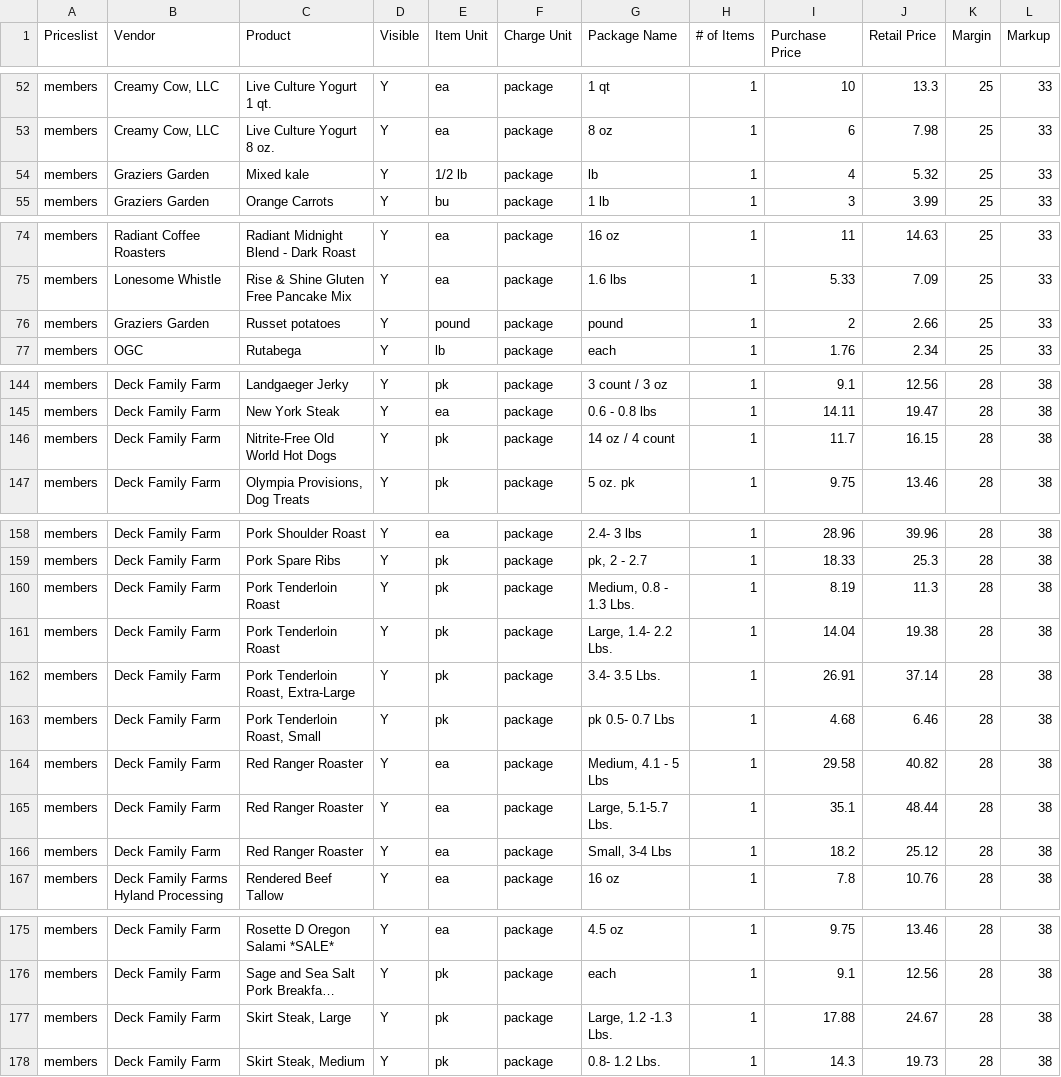
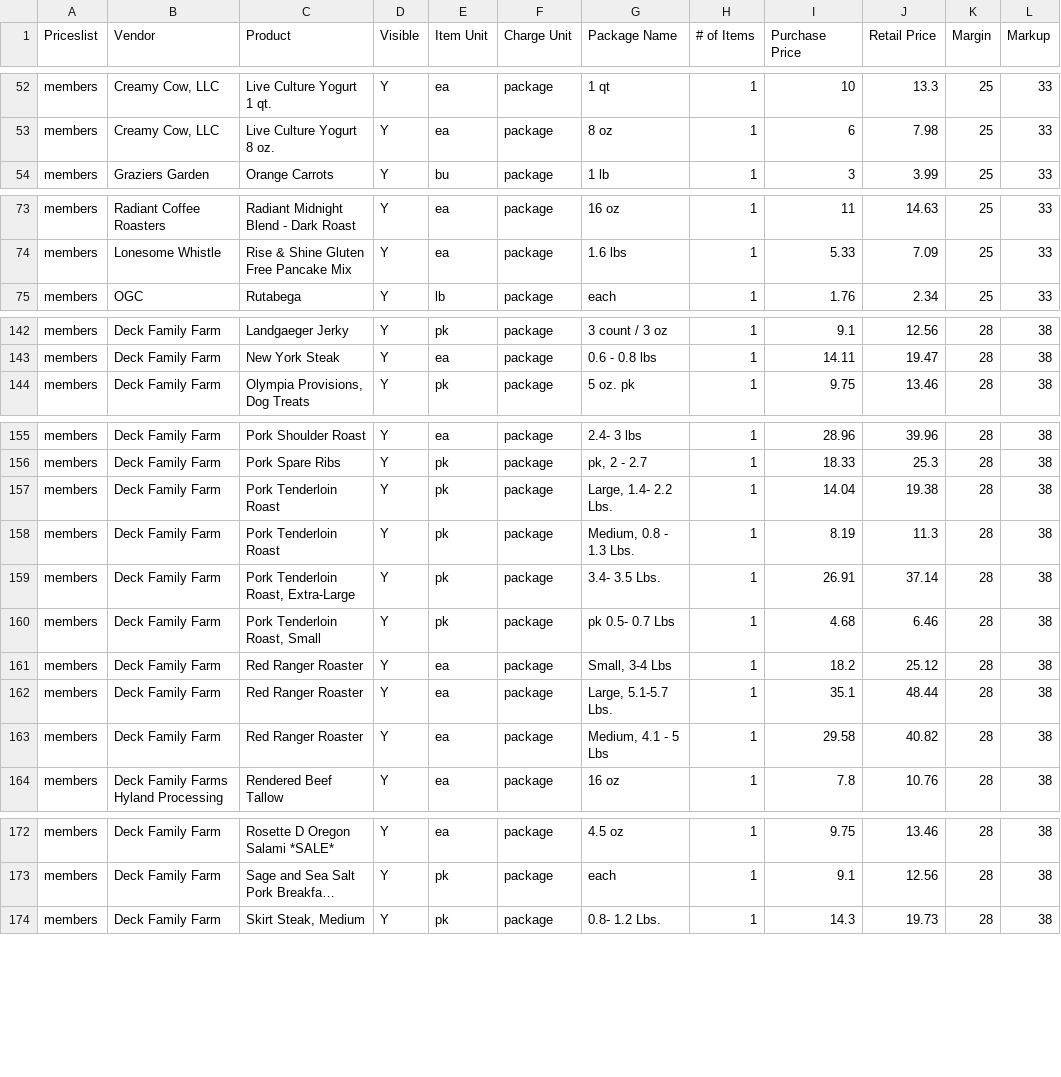
Before and after one commit to required777/TD-Testing-ffcsa_scripts, a CSV file: localline/data/members_pricelist_analytics.csv, drawn as a sheet; only a part is shown, gaps mark what is left out; long unchanged cells end in …; removed rows and columns are numbered as before the commit, all else as after; the diff covers the shown part only; the diff names each change by its address in the sheet, - before the commit and + after, or states it on an @@ line.

```diff
--- a/localline/data/members_pricelist_analytics.csv
+++ b/localline/data/members_pricelist_analytics.csv
-row 54: members | Graziers Garden | Mixed kale | Y | 1/2 lb | package | lb | 1 | 4 | 5.32 | 25 | 33
-row 76: members | Graziers Garden | Russet potatoes | Y | pound | package | pound | 1 | 2 | 2.66 | 25 | 33
-row 146: members | Deck Family Farm | Nitrite-Free Old World Hot Dogs | Y | pk | package | 14 oz / 4 count | 1 | 11.7 | 16.15 | 28 | 38
@@ row 161 moved to row 157: members @@
@@ row 166 moved to row 161: members @@
@@ row 165 moved to row 162: members @@
-row 177: members | Deck Family Farm | Skirt Steak, Large | Y | pk | package | Large, 1.2 -1.3 Lbs. | 1 | 17.88 | 24.67 | 28 | 38
```
Also changed, not shown: 1 moved row elsewhere in this file, localline/data/guest_pricelist_analytics.csv, localline/data/herdshare_pricelist_analytics.csv.
